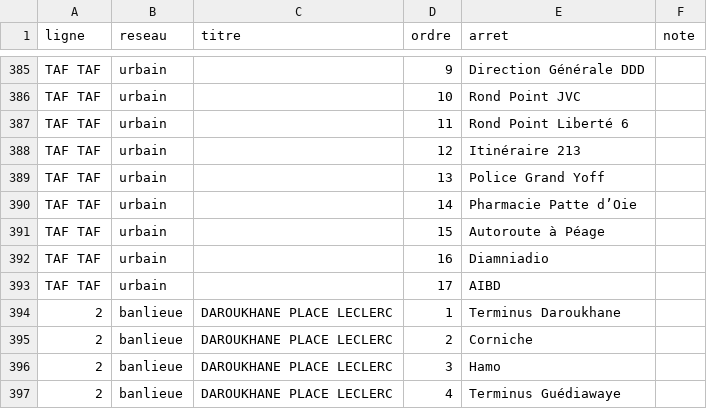
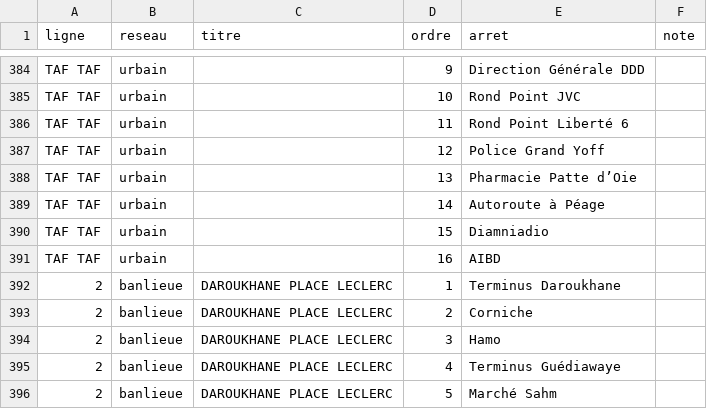
Before and after one commit to chniang/wolof-bus-assistant, a CSV file: data/sources/ddd_itineraires_officiels.csv, drawn as a sheet; only a part is shown, gaps mark what is left out; the shorter side is filled out with more unchanged rows; the diff covers the shown part only.

```diff
--- a/data/sources/ddd_itineraires_officiels.csv
+++ b/data/sources/ddd_itineraires_officiels.csv
@@ -387,8 +386,7 @@ TAF TAF,urbain,,10,Rond Point JVC,
 TAF TAF,urbain,,11,Rond Point Liberté 6,
-TAF TAF,urbain,,12,Itinéraire 213,
-TAF TAF,urbain,,13,Police Grand Yoff,
-TAF TAF,urbain,,14,Pharmacie Patte d’Oie,
-TAF TAF,urbain,,15,Autoroute à Péage,
-TAF TAF,urbain,,16,Diamniadio,
-TAF TAF,urbain,,17,AIBD,
+TAF TAF,urbain,,12,Police Grand Yoff,
+TAF TAF,urbain,,13,Pharmacie Patte d’Oie,
+TAF TAF,urbain,,14,Autoroute à Péage,
+TAF TAF,urbain,,15,Diamniadio,
+TAF TAF,urbain,,16,AIBD,
 2,banlieue,DAROUKHANE  PLACE LECLERC,1,Terminus Daroukhane,
```
Also changed, not shown: 16 removed rows and 6 edited cells elsewhere in this file, data/corrections/corrections_geo_ddd_proposees.csv, 7 other files.
